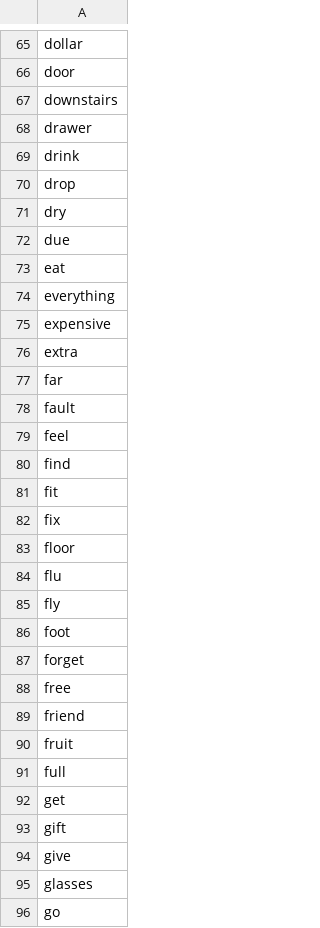
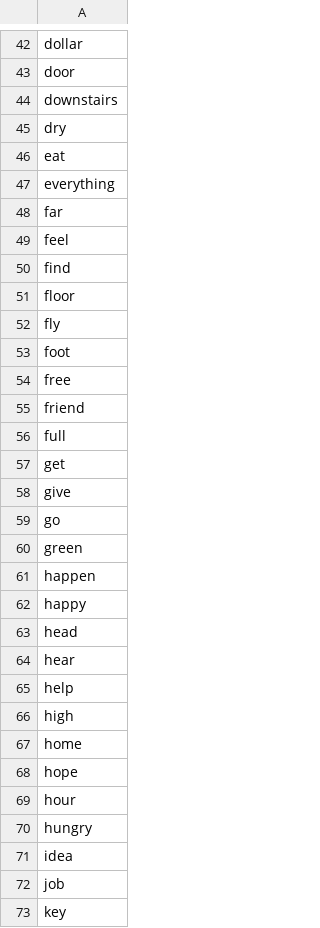
Before and after one commit to mohsenShakiba/Learnup-Data, a CSV file: lessons/a1_conversations.csv, drawn as a sheet; only a part is shown, gaps mark what is left out; the shorter side is filled out with more unchanged rows; the diff covers the shown part only.

```diff
--- a/lessons/a1_conversations.csv
+++ b/lessons/a1_conversations.csv
@@ -67,30 +44,16 @@ door
 downstairs
-drawer
-drink
-drop
 dry
-due
 eat
 everything
-expensive
-extra
 far
-fault
 feel
 find
-fit
-fix
 floor
-flu
 fly
 foot
-forget
 free
 friend
-fruit
 full
 get
-gift
 give
-glasses
 go
```
Also changed, not shown: 80 removed rows elsewhere in this file, 31 other files.
